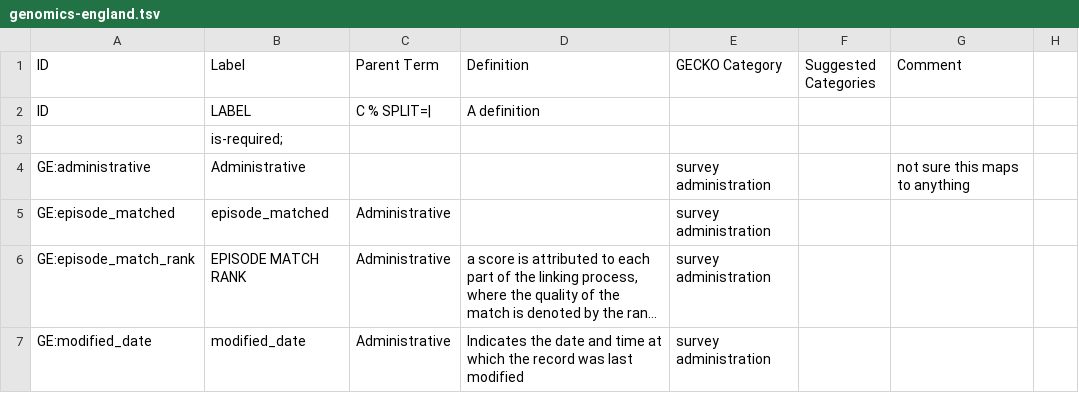
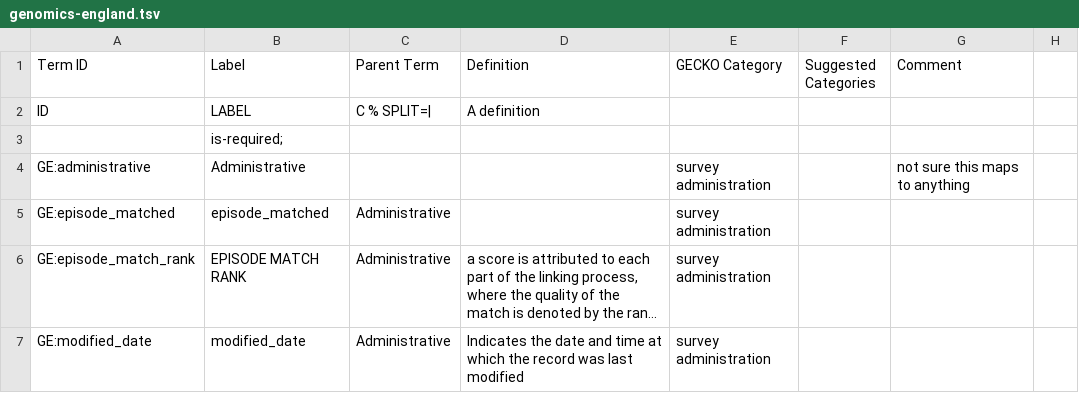
Before and after one commit to IHCC-cohorts/data-harmonization, a TSV file: templates/genomics-england.tsv, drawn as a sheet; only a part is shown; long unchanged cells end in ….

```diff
--- a/templates/genomics-england.tsv
+++ b/templates/genomics-england.tsv
@@ -1,2 +1,2 @@
-ID	Label	Parent Term	Definition	GECKO Category	Suggested Categories	Comment	
+Term ID	Label	Parent Term	Definition	GECKO Category	Suggested Categories	Comment
 ID	LABEL	C % SPLIT=|	A definition				
```
Also changed, not shown: templates/koges.tsv, templates/vukuzazi.tsv, 8 other files.
